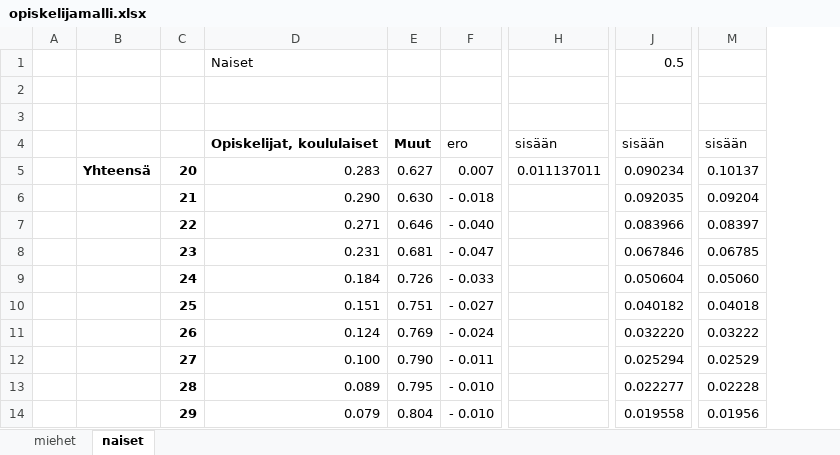
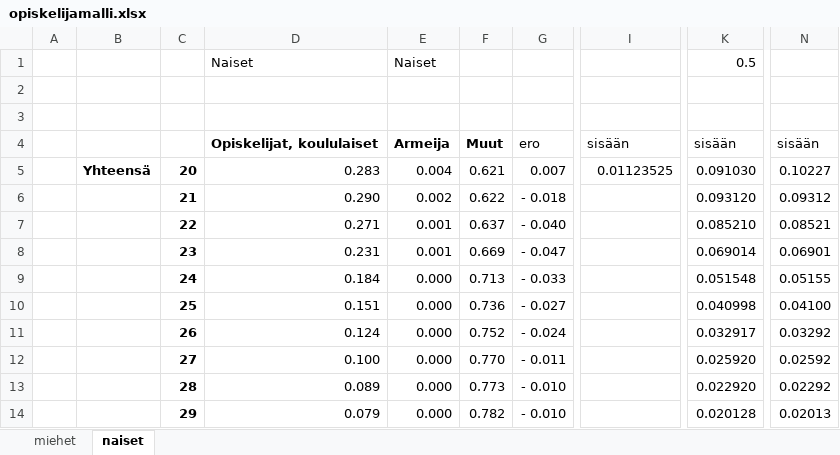
Before and after one commit to ajtanskanen/econogym, an Excel workbook: intensities/opiskelijamalli.xlsx, sheet naiset, drawn as a sheet; only a part is shown, gaps mark what is left out; values as stored, in another font and other column widths than the file's, no borders; addresses are those after the commit; the diff covers the shown part only; the diff names each change by its address in the sheet, - before the commit and + after, or states it on an @@ line.

```diff
--- a/intensities/opiskelijamalli.xlsx (sheet naiset)
+++ b/intensities/opiskelijamalli.xlsx (sheet naiset)
+column E, rows 1-14: Naiset |  |  | Armeija | 0.004 | 0.002 | 0.001 | 0.001 | 0.000 | 0.000 | 0.000 | 0.000 | 0.000 | 0.000
-F5: 0.627
+F5: 0.621
-I5: 0.011137011
+I5: 0.01123525
-K5: 0.090234
+K5: 0.091030
-N5: 0.10137
+N5: 0.10227
-F6: 0.630
+F6: 0.622
-K6: 0.092035
+K6: 0.093120
-N6: 0.09204
+N6: 0.09312
-F7: 0.646
+F7: 0.637
-K7: 0.083966
+K7: 0.085210
-N7: 0.08397
+N7: 0.08521
-F8: 0.681
+F8: 0.669
-K8: 0.067846
+K8: 0.069014
-N8: 0.06785
+N8: 0.06901
-F9: 0.726
+F9: 0.713
-K9: 0.050604
+K9: 0.051548
-N9: 0.05060
+N9: 0.05155
-F10: 0.751
+F10: 0.736
-K10: 0.040182
+K10: 0.040998
-N10: 0.04018
+N10: 0.04100
-F11: 0.769
+F11: 0.752
-K11: 0.032220
+K11: 0.032917
-N11: 0.03222
+N11: 0.03292
-F12: 0.790
+F12: 0.770
-K12: 0.025294
+K12: 0.025920
-N12: 0.02529
+N12: 0.02592
-F13: 0.795
+F13: 0.773
-K13: 0.022277
+K13: 0.022920
-N13: 0.02228
+N13: 0.02292
-F14: 0.804
+F14: 0.782
-K14: 0.019558
+K14: 0.020128
-N14: 0.01956
+N14: 0.02013
```
Also changed, not shown: 51 edited cells elsewhere in this sheet, sheet miehet, formulas that keep their value, intensities/armeijamalli.xlsx, intensities/outsidermalli.xlsx, 6 other files.
